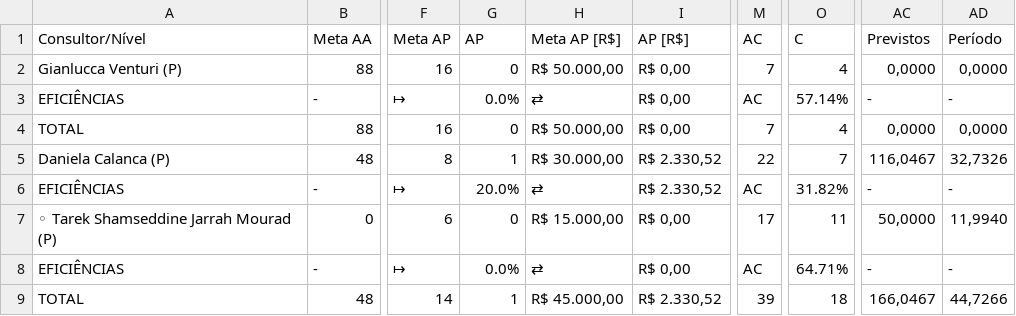
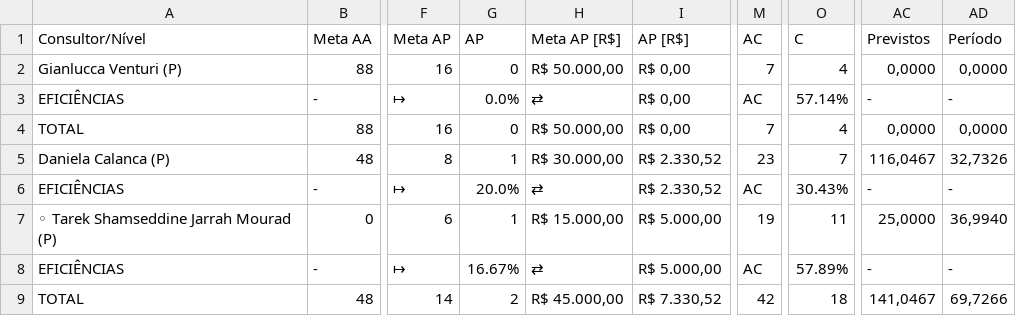
Before and after one commit to officew1goiania/gestaoavista2, a CSV file: dados_extraidos.csv, drawn as a sheet; only a part is shown, gaps mark what is left out; the diff names each change by its address in the sheet, - before the commit and + after, or states it on an @@ line.

```diff
--- a/dados_extraidos.csv
+++ b/dados_extraidos.csv
-M5 (AC): 22
+M5 (AC): 23
-O6 (C): 31.82%
+O6 (C): 30.43%
-G7 (AP): 0
+G7 (AP): 1
-I7:I8 (AP [R$]): R$ 0,00
+I7:I8 (AP [R$]): R$ 5.000,00
-M7 (AC): 17
+M7 (AC): 19
-AC7 (Previstos): 50,0000
+AC7 (Previstos): 25,0000
-AD7 (Período): 11,9940
+AD7 (Período): 36,9940
-G8 (AP): 0.0%
+G8 (AP): 16.67%
-O8 (C): 64.71%
+O8 (C): 57.89%
-G9 (AP): 1
+G9 (AP): 2
-I9 (AP [R$]): R$ 2.330,52
+I9 (AP [R$]): R$ 7.330,52
-M9 (AC): 39
+M9 (AC): 42
-AC9 (Previstos): 166,0467
+AC9 (Previstos): 141,0467
-AD9 (Período): 44,7266
+AD9 (Período): 69,7266
```
Also changed, not shown: dados_semana.csv, ranking_muapd.csv, 2 other files.
